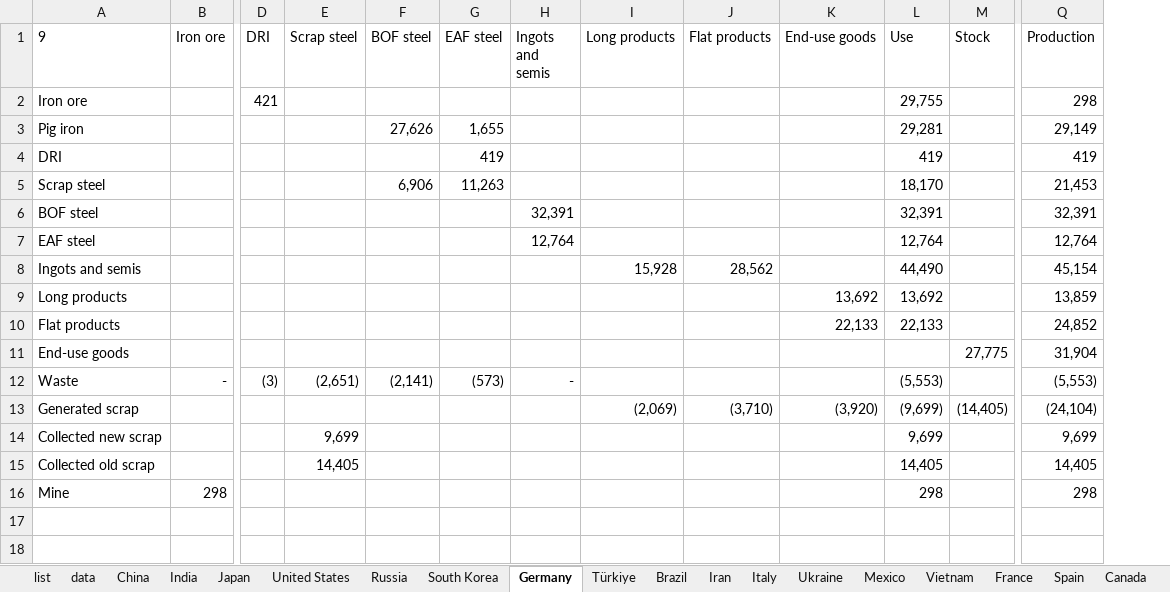
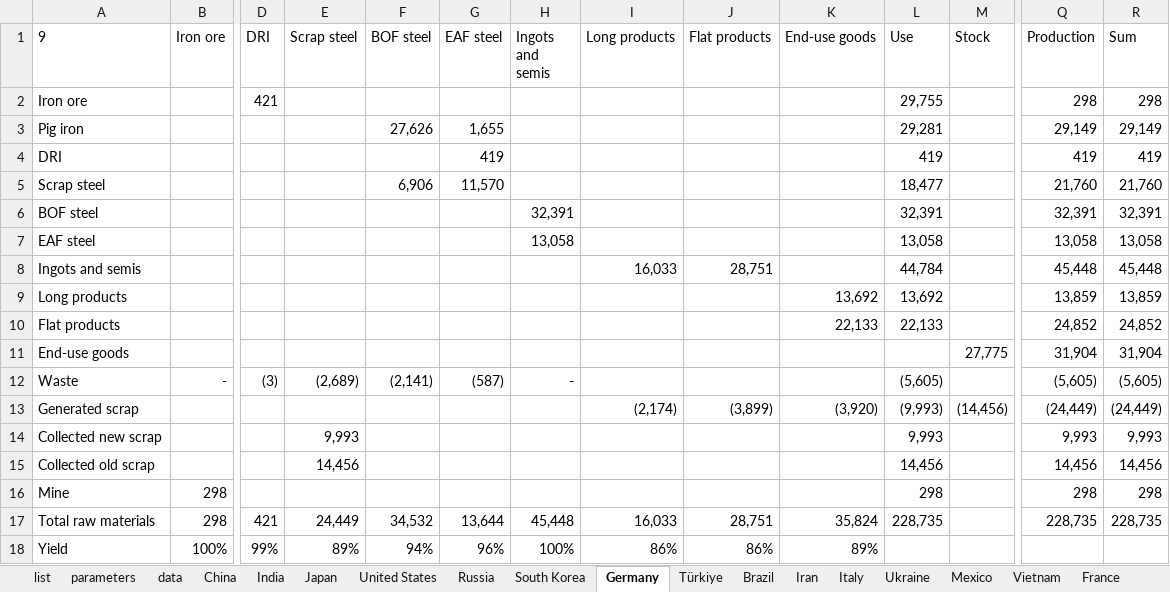
Before and after one commit to takumawatari/steel-flows-sankey, an Excel workbook: data/data_2000.xlsx, sheet Germany, drawn as a sheet; only a part is shown, gaps mark what is left out; values as stored, in another font and other column widths than the file's, no borders; rows hold the shown columns only; the diff names each change by its address in the sheet, - before the commit and + after, or states it on an @@ line.

```diff
--- a/data/data_2000.xlsx (sheet Germany)
+++ b/data/data_2000.xlsx (sheet Germany)
+sheet tab: parameters
+column R (Sum), rows 2-16: 298 | 29,149 | 419 | 21,760 | 32,391 | 13,058 | 45,448 | 13,859 | 24,852 | 31,904 | (5,605) | (24,449) | 9,993 | 14,456 | 298
-G5 (EAF steel): 11,263
+G5 (EAF steel): 11,570
-L5 (Use): 18,170
+L5 (Use): 18,477
-Q5 (Production): 21,453
+Q5 (Production): 21,760
-H7 (Ingots and semis): 12,764
+H7 (Ingots and semis): 13,058
-L7 (Use): 12,764
+L7 (Use): 13,058
-Q7 (Production): 12,764
+Q7 (Production): 13,058
-I8 (Long products): 15,928
+I8 (Long products): 16,033
-J8 (Flat products): 28,562
+J8 (Flat products): 28,751
-L8 (Use): 44,490
+L8 (Use): 44,784
-Q8 (Production): 45,154
+Q8 (Production): 45,448
-E12 (Scrap steel): (2,651)
+E12 (Scrap steel): (2,689)
-G12 (EAF steel): (573)
+G12 (EAF steel): (587)
-L12 (Use): (5,553)
+L12 (Use): (5,605)
-Q12 (Production): (5,553)
+Q12 (Production): (5,605)
-I13 (Long products): (2,069)
+I13 (Long products): (2,174)
-J13 (Flat products): (3,710)
+J13 (Flat products): (3,899)
-L13 (Use): (9,699)
+L13 (Use): (9,993)
-M13 (Stock): (14,405)
+M13 (Stock): (14,456)
-Q13 (Production): (24,104)
+Q13 (Production): (24,449)
-E14 (Scrap steel): 9,699
+E14 (Scrap steel): 9,993
-L14 (Use): 9,699
+L14 (Use): 9,993
-Q14 (Production): 9,699
+Q14 (Production): 9,993
-E15 (Scrap steel): 14,405
+E15 (Scrap steel): 14,456
-L15 (Use): 14,405
+L15 (Use): 14,456
-Q15 (Production): 14,405
+Q15 (Production): 14,456
+row 17: Total raw materials | 298 | 421 | 24,449 | 34,532 | 13,644 | 45,448 | 16,033 | 28,751 | 35,824 | 228,735 |  | 228,735 | 228,735
+row 18: Yield | 100% | 99% | 89% | 94% | 96% | 100% | 86% | 86% | 89%
```
Also changed, not shown: sheet Brazil, sheet Sweden, sheet Ukraine, sheet Austria, sheet Egypt, sheet Iran, 24 more sheets, formulas that keep their value, data/data_2005.xlsx, data/data_2010.xlsx, 17 other files.
